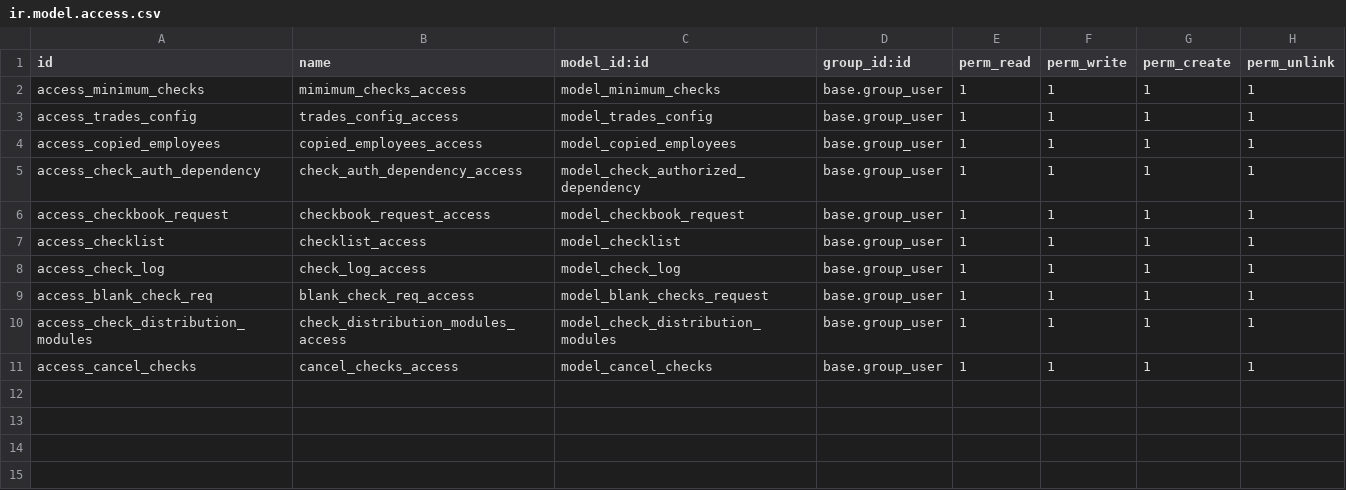
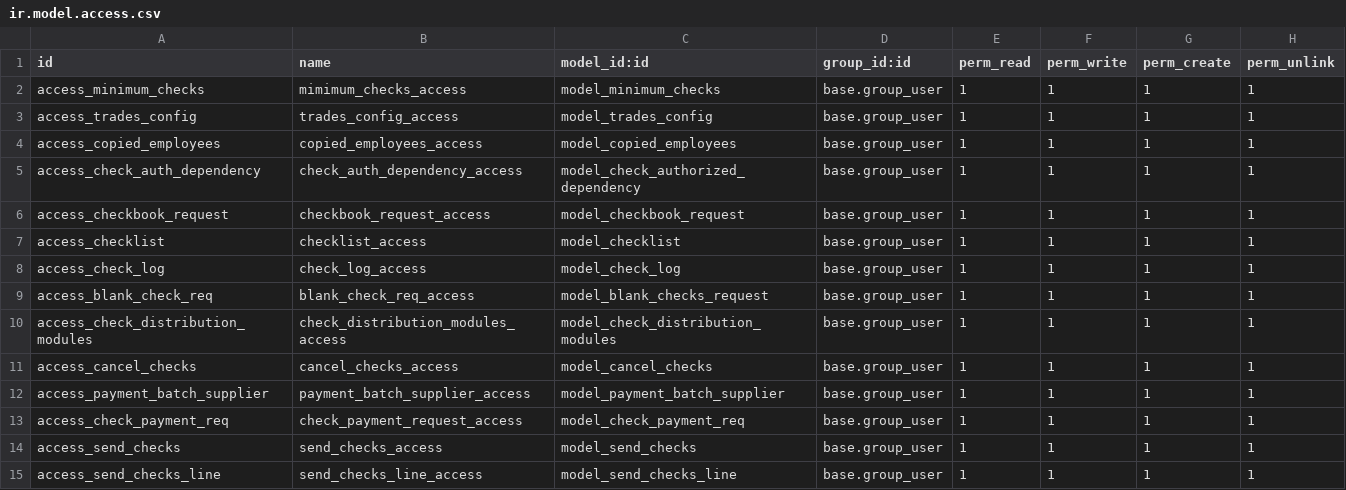
Before and after one commit to Mit-Mut/UNAM-TEST, a CSV file: jt_check_controls/security/ir.model.access.csv, drawn as a sheet; the diff names each change by its address in the sheet, - before the commit and + after, or states it on an @@ line.

Commit message:
[ADD]Added code for check control new development and project reports.

```diff
--- a/jt_check_controls/security/ir.model.access.csv
+++ b/jt_check_controls/security/ir.model.access.csv
+row 12: access_payment_batch_supplier | payment_batch_supplier_access | model_payment_batch_supplier | base.group_user | 1 | 1 | 1 | 1
+row 13: access_check_payment_req | check_payment_request_access | model_check_payment_req | base.group_user | 1 | 1 | 1 | 1
+row 14: access_send_checks | send_checks_access | model_send_checks | base.group_user | 1 | 1 | 1 | 1
+row 15: access_send_checks_line | send_checks_line_access | model_send_checks_line | base.group_user | 1 | 1 | 1 | 1
```
Also changed, not shown: 21 other files.
